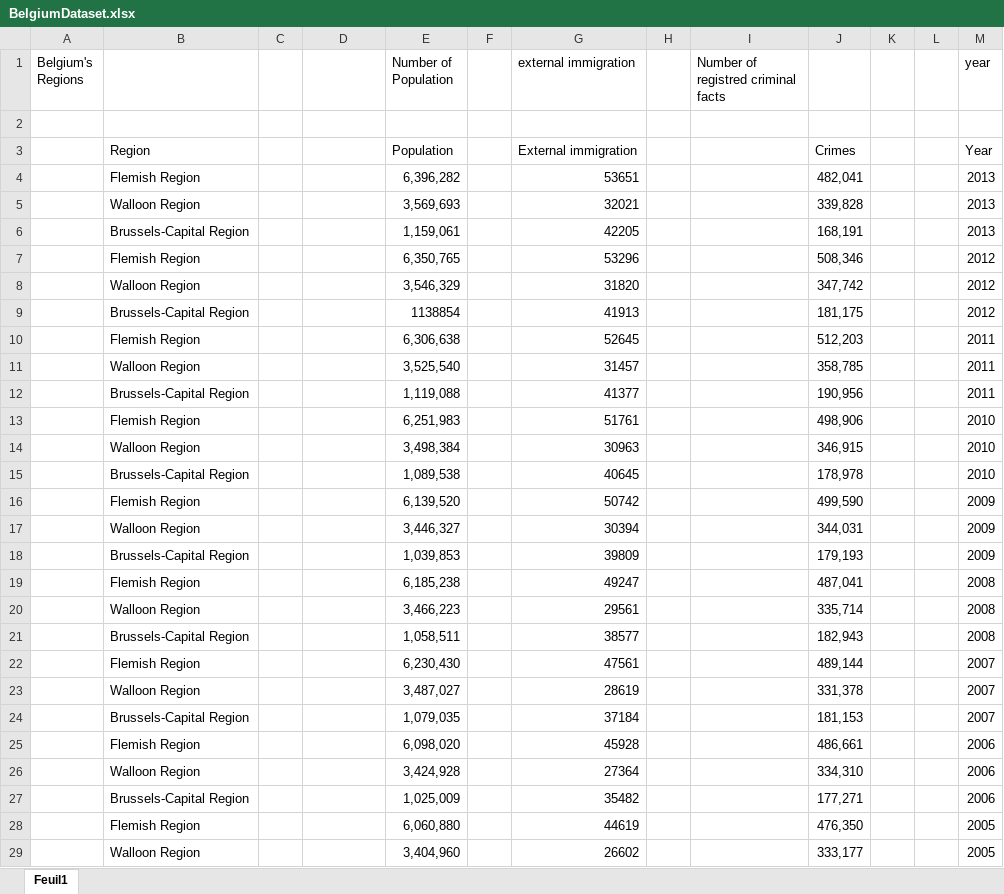
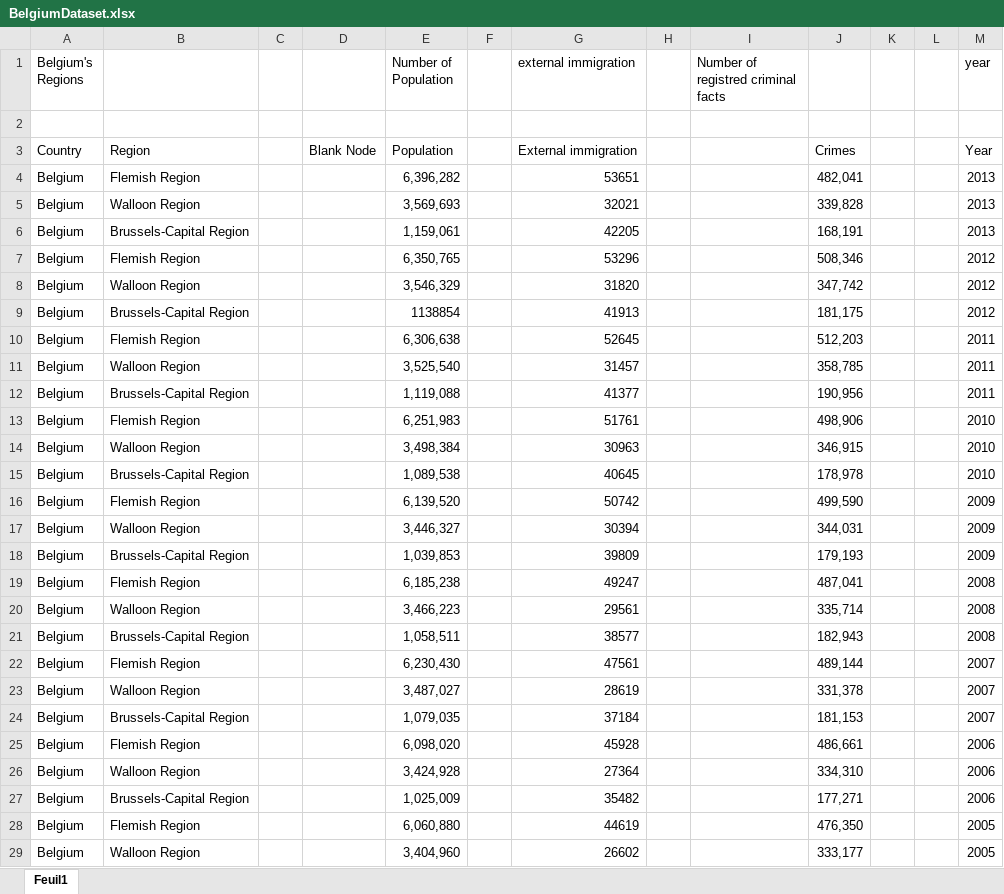
Before and after one commit to Sdiri-Abderrahmen/Graduation-Project, an Excel workbook: BelgiumDataset.xlsx, sheet Feuil1, drawn as a sheet; only a part is shown; values as stored, in another font and other column widths than the file's, no borders; the diff covers the shown part only; the diff names each change by its address in the sheet, - before the commit and + after, or states it on an @@ line.

```diff
--- a/BelgiumDataset.xlsx (sheet Feuil1)
+++ b/BelgiumDataset.xlsx (sheet Feuil1)
-A3 (Belgium's Regions): (empty)
+A3 (Belgium's Regions): Country
-D3: (empty)
+D3: Blank Node
-A4:A29 (Belgium's Regions): (empty)
+A4:A29 (Belgium's Regions): Belgium
```
Also changed, not shown: 16 edited cells elsewhere in this sheet, 1 other file.
